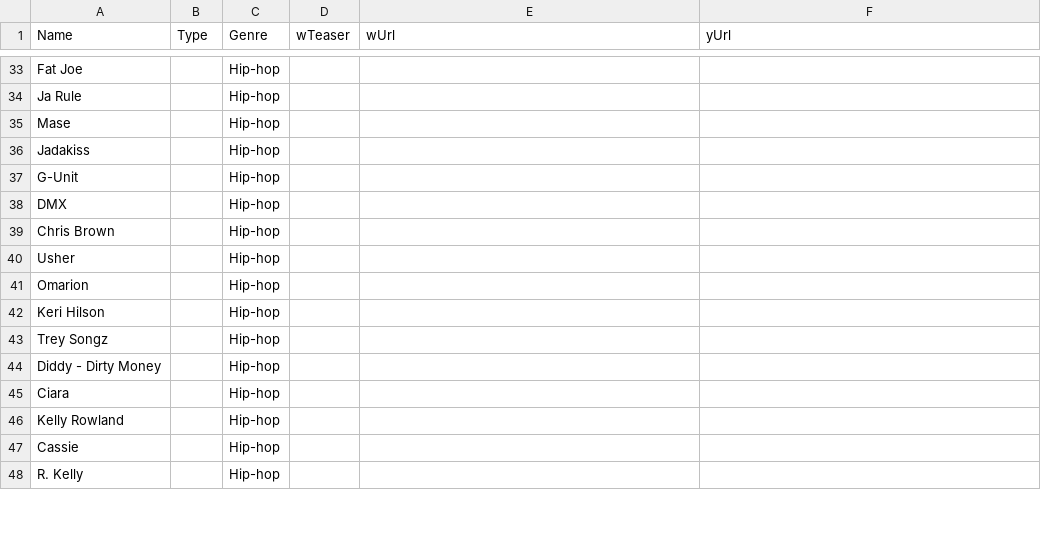
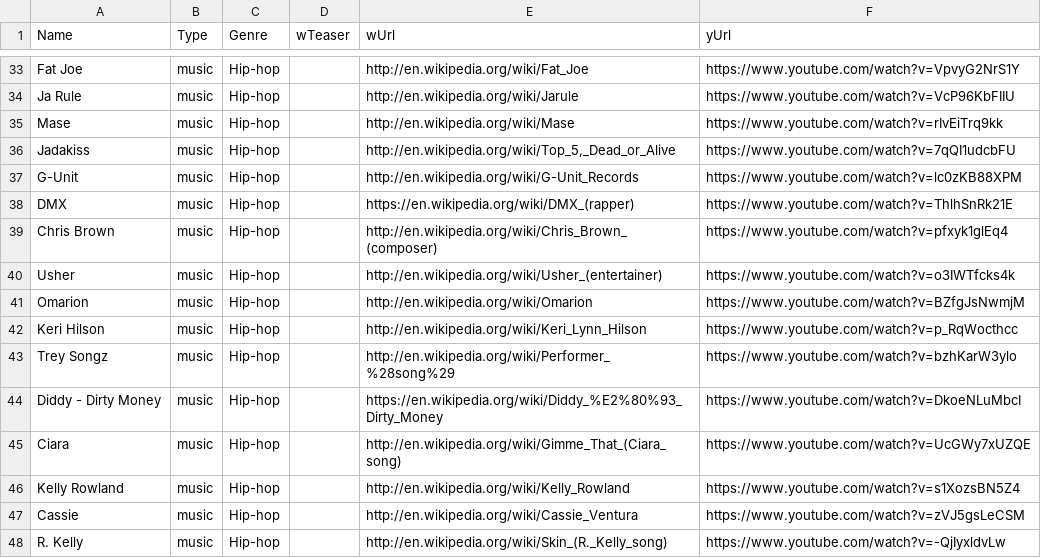
Before and after one commit to MissJoi89/CSC221-MissJoi89-Group-Project, a CSV file: artists_similar_to_jayz.csv, drawn as a sheet; only a part is shown, gaps mark what is left out; the diff covers the shown part only; the diff names each change by its address in the sheet, - before the commit and + after, or states it on an @@ line.

```diff
--- a/artists_similar_to_jayz.csv
+++ b/artists_similar_to_jayz.csv
-B33:B48 (Type): (empty)
+B33:B48 (Type): music
-E33 (wUrl): (empty)
+E33 (wUrl): http://en.wikipedia.org/wiki/Fat_Joe
-F33 (yUrl): (empty)
+F33 (yUrl): https://www.youtube.com/watch?v=VpvyG2NrS1Y
-E34 (wUrl): (empty)
+E34 (wUrl): http://en.wikipedia.org/wiki/Jarule
-F34 (yUrl): (empty)
+F34 (yUrl): https://www.youtube.com/watch?v=VcP96KbFIIU
-E35 (wUrl): (empty)
+E35 (wUrl): http://en.wikipedia.org/wiki/Mase
-F35 (yUrl): (empty)
+F35 (yUrl): https://www.youtube.com/watch?v=rIvEiTrq9kk
-E36 (wUrl): (empty)
+E36 (wUrl): http://en.wikipedia.org/wiki/Top_5,_Dead_or_Alive
-F36 (yUrl): (empty)
+F36 (yUrl): https://www.youtube.com/watch?v=7qQI1udcbFU
-E37 (wUrl): (empty)
+E37 (wUrl): http://en.wikipedia.org/wiki/G-Unit_Records
-F37 (yUrl): (empty)
+F37 (yUrl): https://www.youtube.com/watch?v=lc0zKB88XPM
-E38 (wUrl): (empty)
+E38 (wUrl): https://en.wikipedia.org/wiki/DMX_(rapper)
-F38 (yUrl): (empty)
+F38 (yUrl): https://www.youtube.com/watch?v=ThlhSnRk21E
-E39 (wUrl): (empty)
+E39 (wUrl): http://en.wikipedia.org/wiki/Chris_Brown_(composer)
-F39 (yUrl): (empty)
+F39 (yUrl): https://www.youtube.com/watch?v=pfxyk1glEq4
-E40 (wUrl): (empty)
+E40 (wUrl): http://en.wikipedia.org/wiki/Usher_(entertainer)
-F40 (yUrl): (empty)
+F40 (yUrl): https://www.youtube.com/watch?v=o3IWTfcks4k
-E41 (wUrl): (empty)
+E41 (wUrl): http://en.wikipedia.org/wiki/Omarion
-F41 (yUrl): (empty)
+F41 (yUrl): https://www.youtube.com/watch?v=BZfgJsNwmjM
-E42 (wUrl): (empty)
+E42 (wUrl): http://en.wikipedia.org/wiki/Keri_Lynn_Hilson
-F42 (yUrl): (empty)
+F42 (yUrl): https://www.youtube.com/watch?v=p_RqWocthcc
-E43 (wUrl): (empty)
+E43 (wUrl): http://en.wikipedia.org/wiki/Performer_%28song%29
-F43 (yUrl): (empty)
+F43 (yUrl): https://www.youtube.com/watch?v=bzhKarW3ylo
-E44 (wUrl): (empty)
+E44 (wUrl): https://en.wikipedia.org/wiki/Diddy_%E2%80%93_Dirty_Money
-F44 (yUrl): (empty)
+F44 (yUrl): https://www.youtube.com/watch?v=DkoeNLuMbcI
-E45 (wUrl): (empty)
+E45 (wUrl): http://en.wikipedia.org/wiki/Gimme_That_(Ciara_song)
-F45 (yUrl): (empty)
+F45 (yUrl): https://www.youtube.com/watch?v=UcGWy7xUZQE
-E46 (wUrl): (empty)
+E46 (wUrl): http://en.wikipedia.org/wiki/Kelly_Rowland
-F46 (yUrl): (empty)
+F46 (yUrl): https://www.youtube.com/watch?v=s1XozsBN5Z4
-E47 (wUrl): (empty)
+E47 (wUrl): http://en.wikipedia.org/wiki/Cassie_Ventura
-F47 (yUrl): (empty)
+F47 (yUrl): https://www.youtube.com/watch?v=zVJ5gsLeCSM
-E48 (wUrl): (empty)
+E48 (wUrl): http://en.wikipedia.org/wiki/Skin_(R._Kelly_song)
-F48 (yUrl): (empty)
+F48 (yUrl): https://www.youtube.com/watch?v=-QjIyxldvLw
```
Also changed, not shown: 102 edited cells elsewhere in this file, 1 other file.
